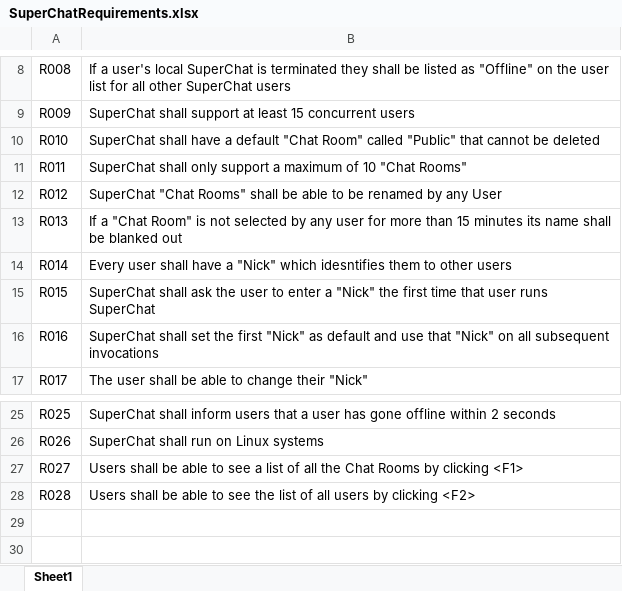
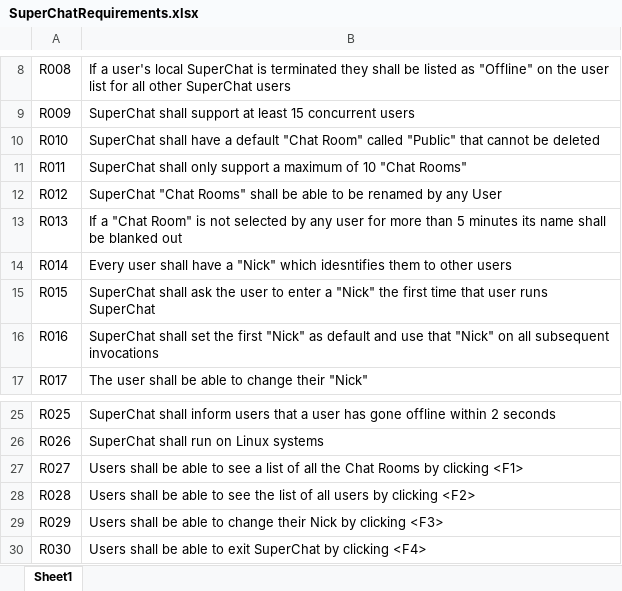
Before and after one commit to TylerGustaf/CSE-3310-002, an Excel workbook: SuperChatRequirements.xlsx, sheet Sheet1, drawn as a sheet; only a part is shown, gaps mark what is left out; values as stored, in another font and other column widths than the file's, no borders; the diff names each change by its address in the sheet, - before the commit and + after, or states it on an @@ line.

Commit message:
Added Function key requirements

```diff
--- a/SuperChatRequirements.xlsx (sheet Sheet1)
+++ b/SuperChatRequirements.xlsx (sheet Sheet1)
-B13: …more than 15 minutes its…
+B13: …more than 5 minutes its…
+row 29: R029 | Users shall be able to change their Nick by clicking <F3>
+row 30: R030 | Users shall be able to exit SuperChat by clicking <F4>
```
